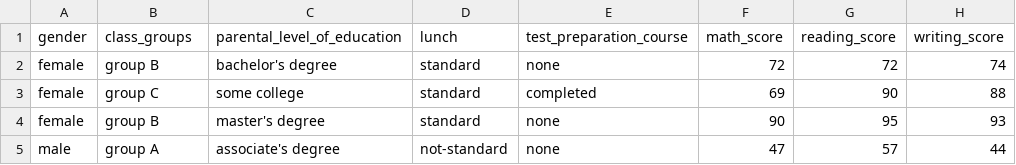
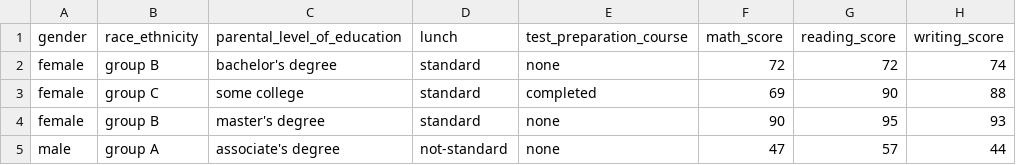
Before and after one commit to Pratapj8/End_to_end_ml_project, a CSV file: notebook/data/data.csv, drawn as a sheet; only a part is shown.

```diff
--- a/notebook/data/data.csv
+++ b/notebook/data/data.csv
@@ -1,2 +1,2 @@
-gender,class_groups,parental_level_of_education,lunch,test_preparation_course,math_score,reading_score,writing_score
+gender,race_ethnicity,parental_level_of_education,lunch,test_preparation_course,math_score,reading_score,writing_score
 female,group B,bachelor's degree,standard,none,72,72,74
```
Also changed, not shown: 17 other files.
